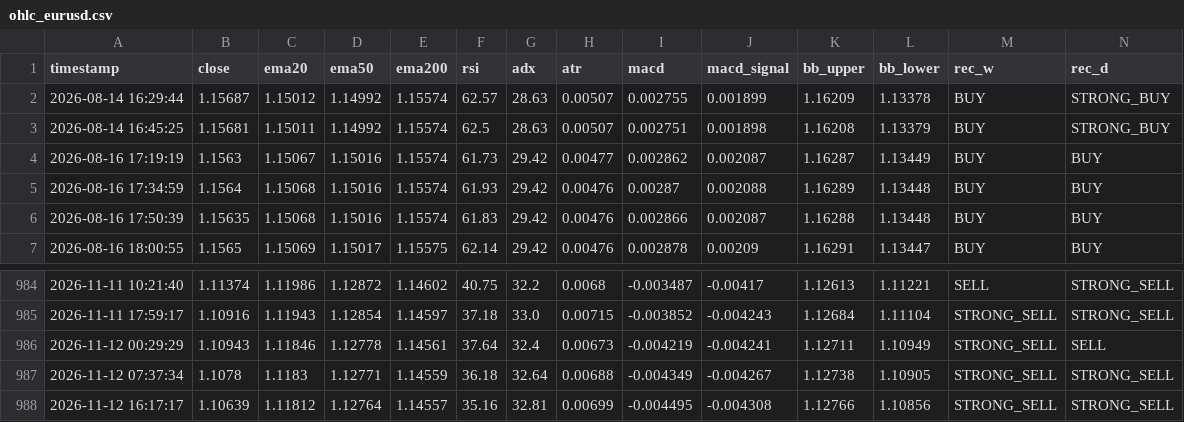
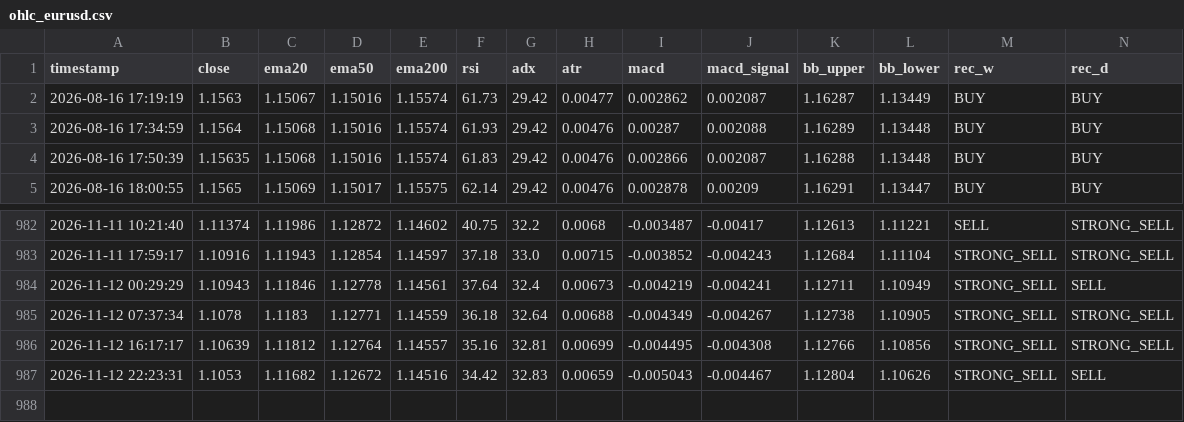
Before and after one commit to lokhrafa/TriviumDashboard, a CSV file: data/ohlc_eurusd.csv, drawn as a sheet; only a part is shown, gaps mark what is left out; removed rows and columns are numbered as before the commit, all else as after; rows hold the shown columns only; the diff names each change by its address in the sheet, - before the commit and + after, or states it on an @@ line.

```diff
--- a/data/ohlc_eurusd.csv
+++ b/data/ohlc_eurusd.csv
-row 2: 2026-08-14 16:29:44 | 1.15687 | 1.15012 | 1.14992 | 1.15574 | 62.57 | 28.63 | 0.00507 | 0.002755 | 0.001899 | 1.16209 | 1.13378 | BUY | STRONG_BUY
-row 3: 2026-08-14 16:45:25 | 1.15681 | 1.15011 | 1.14992 | 1.15574 | 62.5 | 28.63 | 0.00507 | 0.002751 | 0.001898 | 1.16208 | 1.13379 | BUY | STRONG_BUY
+row 987: 2026-11-12 22:23:31 | 1.1053 | 1.11682 | 1.12672 | 1.14516 | 34.42 | 32.83 | 0.00659 | -0.005043 | -0.004467 | 1.12804 | 1.10626 | STRONG_SELL | SELL
```
Also changed, not shown: data/ohlc_audusd.csv, data/ohlc_gbpusd.csv, 3 other files.
